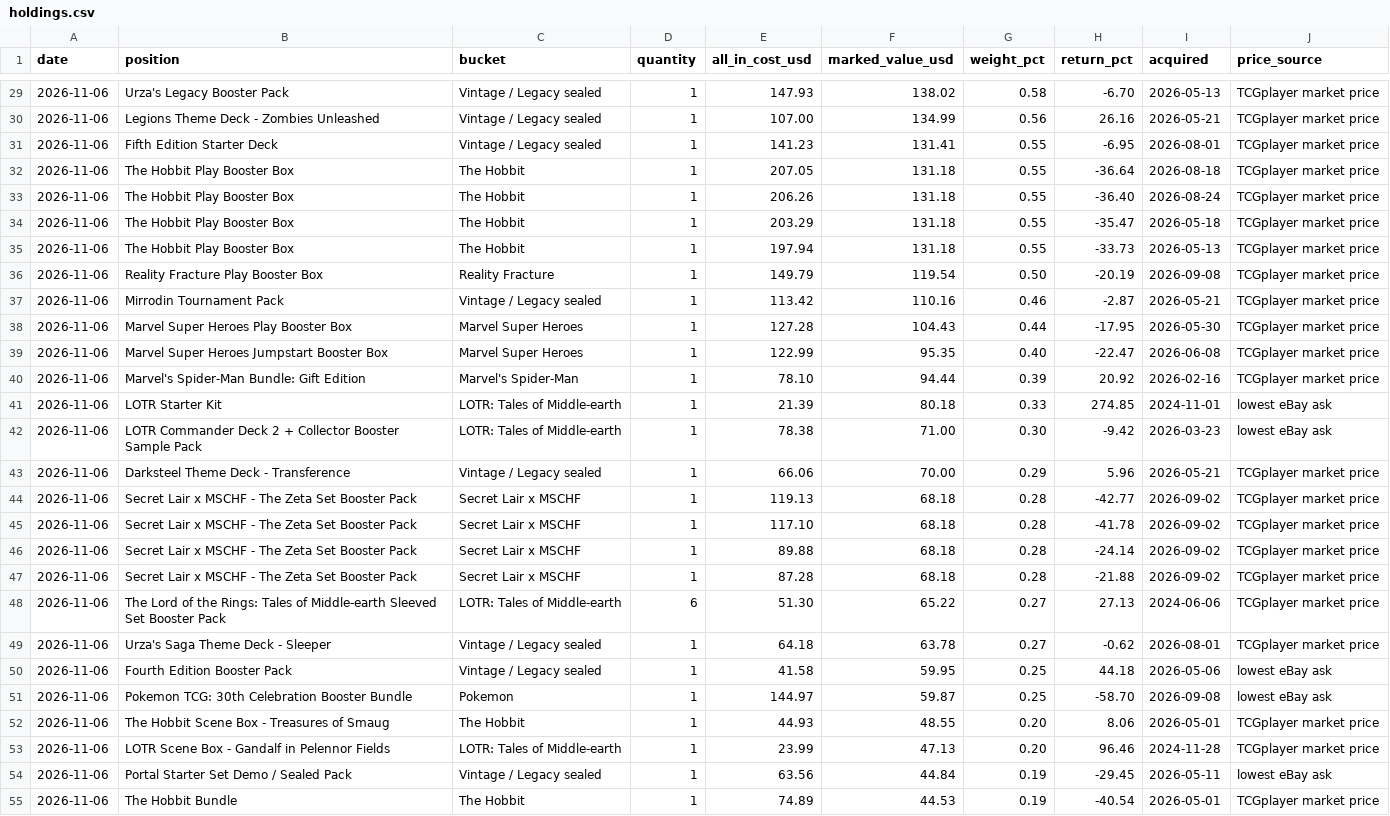
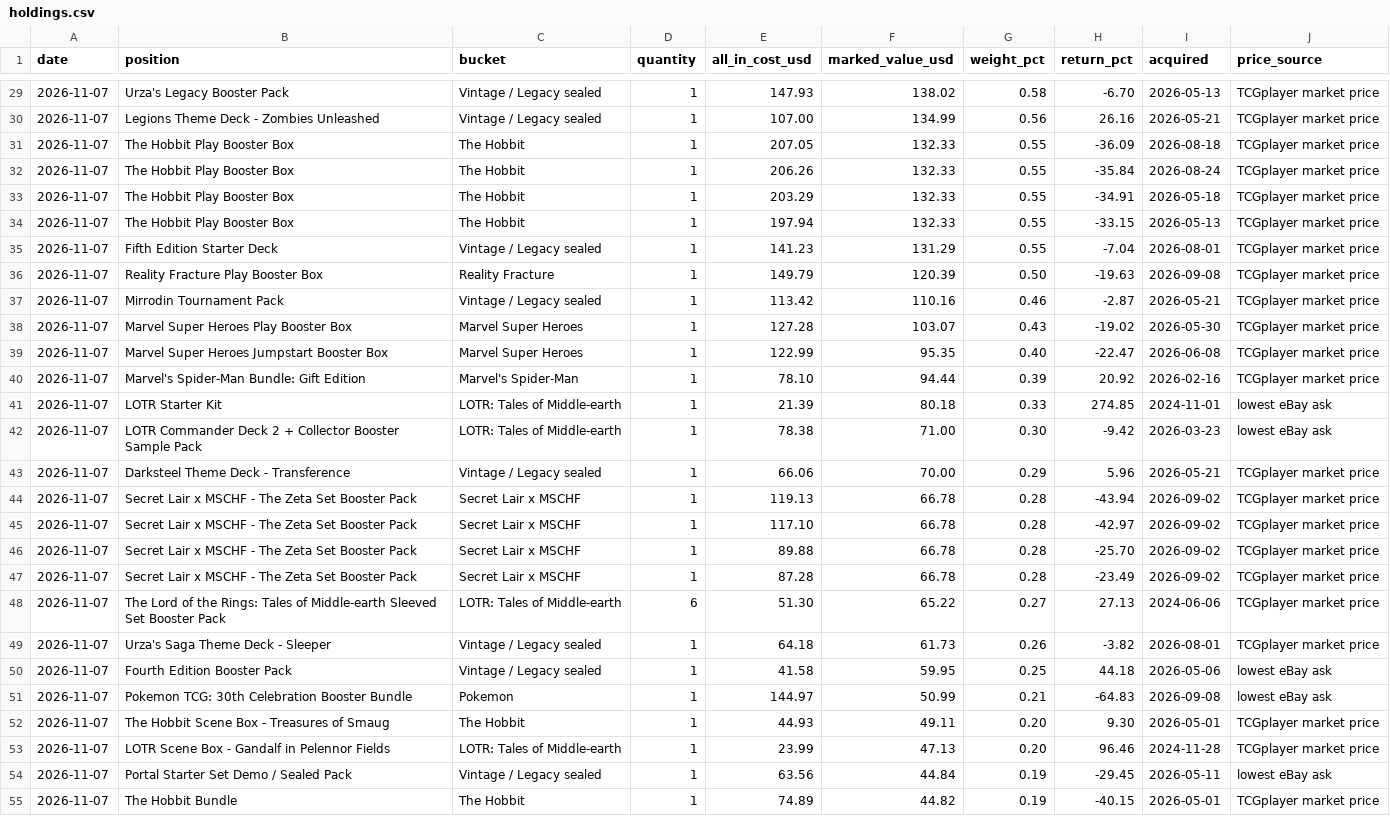
Before and after one commit to urzatower/capital, a CSV file: holdings.csv, drawn as a sheet; only a part is shown, gaps mark what is left out; removed rows and columns are numbered as before the commit, all else as after; the diff covers the shown part only; the diff names each change by its address in the sheet, - before the commit and + after, or states it on an @@ line.

```diff
--- a/holdings.csv
+++ b/holdings.csv
-A29:A30 (date): 2026-11-06
+A29:A30 (date): 2026-11-07
-row 31: 2026-11-06 | Fifth Edition Starter Deck | Vintage / Legacy sealed | 1 | 141.23 | 131.41 | 0.55 | -6.95 | 2026-08-01 | TCGplayer market price
-A31:A34 (date): 2026-11-06
+A31:A34 (date): 2026-11-07
-F31:F34 (marked_value_usd): 131.18
+F31:F34 (marked_value_usd): 132.33
-H31 (return_pct): -36.64
+H31 (return_pct): -36.09
-H32 (return_pct): -36.40
+H32 (return_pct): -35.84
-H33 (return_pct): -35.47
+H33 (return_pct): -34.91
-H34 (return_pct): -33.73
+H34 (return_pct): -33.15
+row 35: 2026-11-07 | Fifth Edition Starter Deck | Vintage / Legacy sealed | 1 | 141.23 | 131.29 | 0.55 | -7.04 | 2026-08-01 | TCGplayer market price
-A36:A55 (date): 2026-11-06
+A36:A55 (date): 2026-11-07
-F36 (marked_value_usd): 119.54
+F36 (marked_value_usd): 120.39
-H36 (return_pct): -20.19
+H36 (return_pct): -19.63
-F38 (marked_value_usd): 104.43
+F38 (marked_value_usd): 103.07
-G38 (weight_pct): 0.44
+G38 (weight_pct): 0.43
-H38 (return_pct): -17.95
+H38 (return_pct): -19.02
-F44:F47 (marked_value_usd): 68.18
+F44:F47 (marked_value_usd): 66.78
-H44 (return_pct): -42.77
+H44 (return_pct): -43.94
-H45 (return_pct): -41.78
+H45 (return_pct): -42.97
-H46 (return_pct): -24.14
+H46 (return_pct): -25.70
-H47 (return_pct): -21.88
+H47 (return_pct): -23.49
-F49 (marked_value_usd): 63.78
+F49 (marked_value_usd): 61.73
-G49 (weight_pct): 0.27
+G49 (weight_pct): 0.26
-H49 (return_pct): -0.62
+H49 (return_pct): -3.82
-F51 (marked_value_usd): 59.87
+F51 (marked_value_usd): 50.99
-G51 (weight_pct): 0.25
+G51 (weight_pct): 0.21
-H51 (return_pct): -58.70
+H51 (return_pct): -64.83
-F52 (marked_value_usd): 48.55
+F52 (marked_value_usd): 49.11
-H52 (return_pct): 8.06
+H52 (return_pct): 9.30
-F55 (marked_value_usd): 44.53
+F55 (marked_value_usd): 44.82
-H55 (return_pct): -40.54
+H55 (return_pct): -40.15
```
Also changed, not shown: 1 added row, 1 removed row and 77 edited cells elsewhere in this file, 13 other files.
